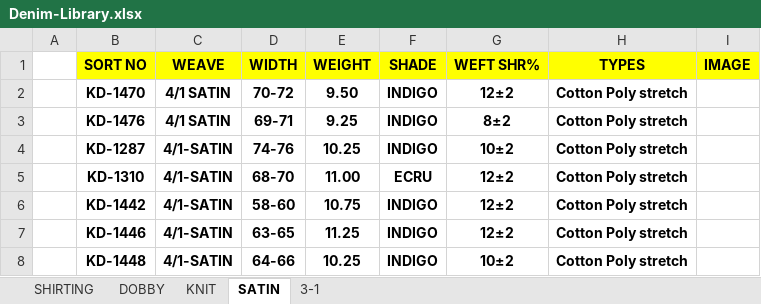
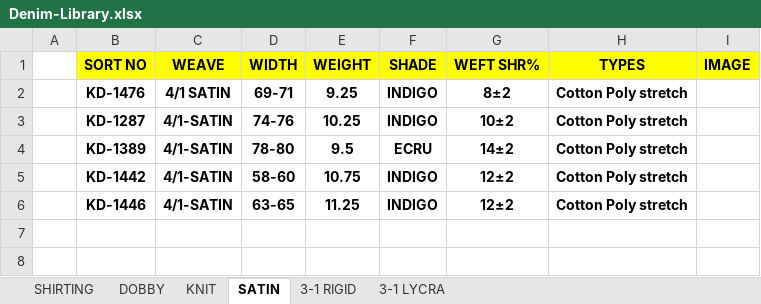
Before and after one commit to abhiranka/kalpcotspin2, an Excel workbook: input/Denim-Library.xlsx, sheet SATIN, drawn as a sheet; values as stored, in another font and other column widths than the file's, no borders; conditional formats not drawn; removed rows and columns are numbered as before the commit, all else as after; the diff names each change by its address in the sheet, - before the commit and + after, or states it on an @@ line.

```diff
--- a/input/Denim-Library.xlsx (sheet SATIN)
+++ b/input/Denim-Library.xlsx (sheet SATIN)
-sheet tab: 3-1
+sheet tab: 3-1 RIGID
+sheet tab: 3-1 LYCRA
-row 2:  | KD-1470 | 4/1 SATIN | 70-72 | 9.50 | INDIGO | 12±2 | Cotton Poly stretch
-B4 (SORT NO): KD-1310
+B4 (SORT NO): KD-1389
-D4 (WIDTH): 68-70
+D4 (WIDTH): 78-80
-E4 (WEIGHT): 11.00
+E4 (WEIGHT): 9.5
-G4 (WEFT SHR%): 12±2
+G4 (WEFT SHR%): 14±2
-row 8:  | KD-1448 | 4/1-SATIN | 64-66 | 10.25 | INDIGO | 10±2 | Cotton Poly stretch
```
Also changed, not shown: sheet 3-1 RIGID, sheet KNIT, sheet DOBBY, sheet SHIRTING.
